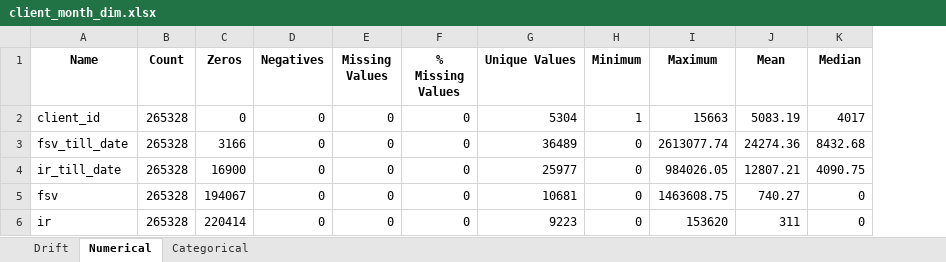
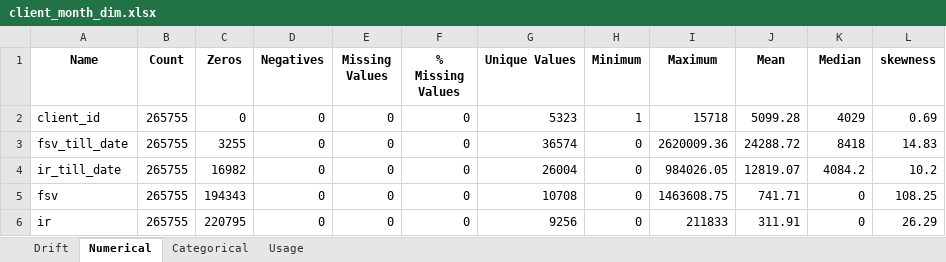
Before and after one commit to ngenux/Data-Engineering, an Excel workbook: Accelerator/Data Observability/Output/client_month_dim.xlsx, sheet Numerical, drawn as a sheet; values as stored, in another font and other column widths than the file's, no borders; the diff names each change by its address in the sheet, - before the commit and + after, or states it on an @@ line.

```diff
--- a/Accelerator/Data Observability/Output/client_month_dim.xlsx (sheet Numerical)
+++ b/Accelerator/Data Observability/Output/client_month_dim.xlsx (sheet Numerical)
+sheet tab: Usage
+column L (skewness), rows 2-6: 0.69 | 14.83 | 10.2 | 108.25 | 26.29
-B2:B6 (Count): 265328
+B2:B6 (Count): 265755
-G2 (Unique Values): 5304
+G2 (Unique Values): 5323
-I2 (Maximum): 15663
+I2 (Maximum): 15718
-J2 (Mean): 5083.19
+J2 (Mean): 5099.28
-K2 (Median): 4017
+K2 (Median): 4029
-C3 (Zeros): 3166
+C3 (Zeros): 3255
-G3 (Unique Values): 36489
+G3 (Unique Values): 36574
-I3 (Maximum): 2613077.74
+I3 (Maximum): 2620009.36
-J3 (Mean): 24274.36
+J3 (Mean): 24288.72
-K3 (Median): 8432.68
+K3 (Median): 8418
-C4 (Zeros): 16900
+C4 (Zeros): 16982
-G4 (Unique Values): 25977
+G4 (Unique Values): 26004
-J4 (Mean): 12807.21
+J4 (Mean): 12819.07
-K4 (Median): 4090.75
+K4 (Median): 4084.2
-C5 (Zeros): 194067
+C5 (Zeros): 194343
-G5 (Unique Values): 10681
+G5 (Unique Values): 10708
-J5 (Mean): 740.27
+J5 (Mean): 741.71
-C6 (Zeros): 220414
+C6 (Zeros): 220795
-G6 (Unique Values): 9223
+G6 (Unique Values): 9256
-I6 (Maximum): 153620
+I6 (Maximum): 211833
-J6 (Mean): 311
+J6 (Mean): 311.91
```
Also changed, not shown: sheet Drift, sheet Categorical, Accelerator/Data Observability/Output/client_dim.xlsx, Accelerator/Data Observability/Output/project_dim.xlsx, 23 other files.
